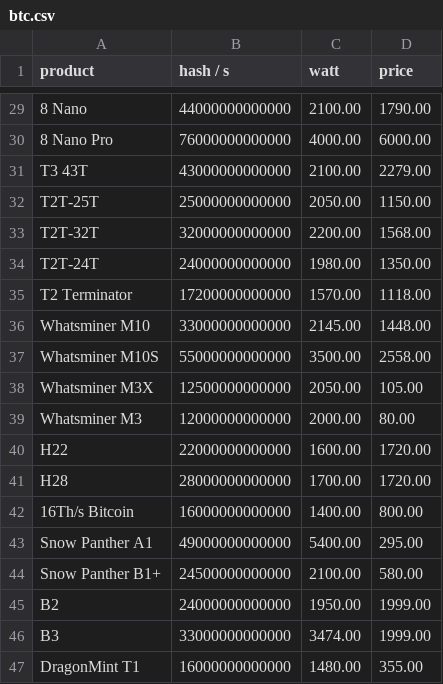
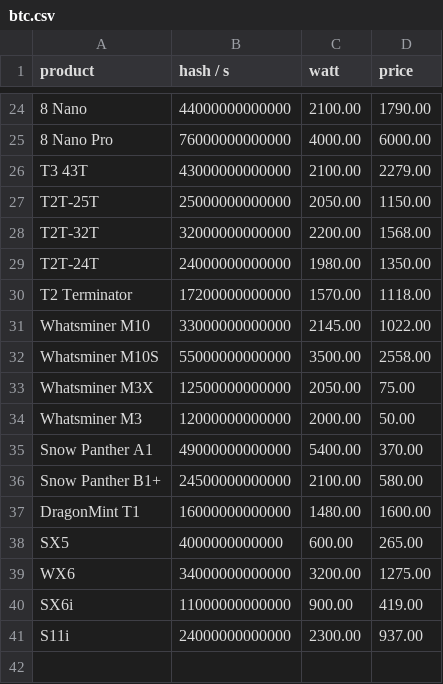
Before and after one commit to decrypto-org/egalitarianism, a CSV file: simulation/data/btc.csv, drawn as a sheet; only a part is shown, gaps mark what is left out; the diff covers the shown part only.

```diff
--- a/simulation/data/btc.csv
+++ b/simulation/data/btc.csv
@@ -35,13 +30,12 @@ T2T-24T,24000000000000,1980.00,1350.00
 T2 Terminator,17200000000000,1570.00,1118.00
-Whatsminer M10,33000000000000,2145.00,1448.00
+Whatsminer M10,33000000000000,2145.00,1022.00
 Whatsminer M10S,55000000000000,3500.00,2558.00
-Whatsminer M3X,12500000000000,2050.00,105.00
-Whatsminer M3,12000000000000,2000.00,80.00
-H22,22000000000000,1600.00,1720.00
-H28,28000000000000,1700.00,1720.00
-16Th/s Bitcoin,16000000000000,1400.00,800.00
-Snow Panther A1,49000000000000,5400.00,295.00
+Whatsminer M3X,12500000000000,2050.00,75.00
+Whatsminer M3,12000000000000,2000.00,50.00
+Snow Panther A1,49000000000000,5400.00,370.00
 Snow Panther B1+,24500000000000,2100.00,580.00
-B2,24000000000000,1950.00,1999.00
-B3,33000000000000,3474.00,1999.00
-DragonMint T1,16000000000000,1480.00,355.00
+DragonMint T1,16000000000000,1480.00,1600.00
+SX5,4000000000000,600.00,265.00
+WX6,34000000000000,3200.00,1275.00
+SX6i,11000000000000,900.00,419.00
+S11i,24000000000000,2300.00,937.00
```
Also changed, not shown: 1 added row, 6 removed rows and 25 edited cells elsewhere in this file.
